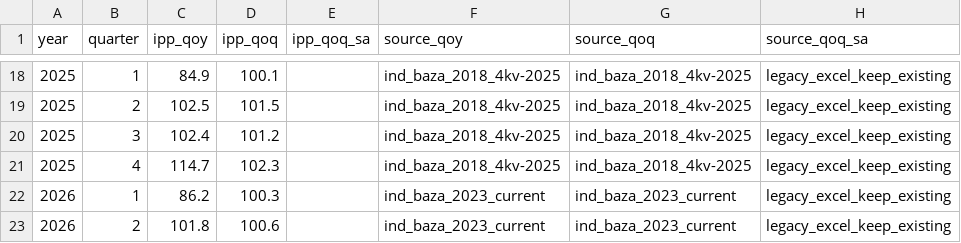
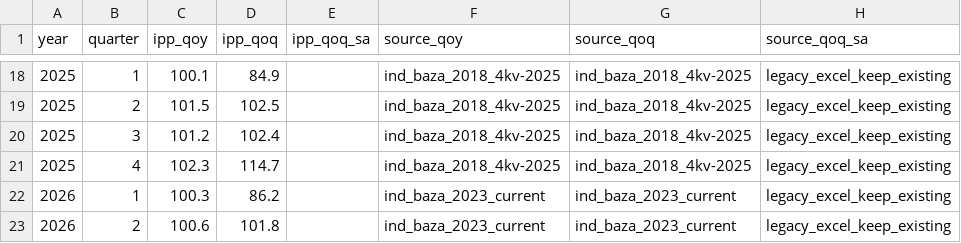
Before and after one commit to mariasmirnova716-creator/macro-data-updater, a CSV file: data/sheet_2_ipp_data/russia_ipp_quarterly.csv, drawn as a sheet; only a part is shown, gaps mark what is left out; the diff covers the shown part only.

```diff
--- a/data/sheet_2_ipp_data/russia_ipp_quarterly.csv
+++ b/data/sheet_2_ipp_data/russia_ipp_quarterly.csv
@@ -18,6 +18,6 @@ year,quarter,ipp_qoy,ipp_qoq,ipp_qoq_sa,source_qoy,source_qoq,source_qoq_sa
-2025,1,84.9,100.1,,ind_baza_2018_4kv-2025,ind_baza_2018_4kv-2025,legacy_excel_keep_existing
-2025,2,102.5,101.5,,ind_baza_2018_4kv-2025,ind_baza_2018_4kv-2025,legacy_excel_keep_existing
-2025,3,102.4,101.2,,ind_baza_2018_4kv-2025,ind_baza_2018_4kv-2025,legacy_excel_keep_existing
-2025,4,114.7,102.3,,ind_baza_2018_4kv-2025,ind_baza_2018_4kv-2025,legacy_excel_keep_existing
-2026,1,86.2,100.3,,ind_baza_2023_current,ind_baza_2023_current,legacy_excel_keep_existing
-2026,2,101.8,100.6,,ind_baza_2023_current,ind_baza_2023_current,legacy_excel_keep_existing
+2025,1,100.1,84.9,,ind_baza_2018_4kv-2025,ind_baza_2018_4kv-2025,legacy_excel_keep_existing
+2025,2,101.5,102.5,,ind_baza_2018_4kv-2025,ind_baza_2018_4kv-2025,legacy_excel_keep_existing
+2025,3,101.2,102.4,,ind_baza_2018_4kv-2025,ind_baza_2018_4kv-2025,legacy_excel_keep_existing
+2025,4,102.3,114.7,,ind_baza_2018_4kv-2025,ind_baza_2018_4kv-2025,legacy_excel_keep_existing
+2026,1,100.3,86.2,,ind_baza_2023_current,ind_baza_2023_current,legacy_excel_keep_existing
+2026,2,100.6,101.8,,ind_baza_2023_current,ind_baza_2023_current,legacy_excel_keep_existing
```
Also changed, not shown: 32 edited cells elsewhere in this file, 1 other file.
